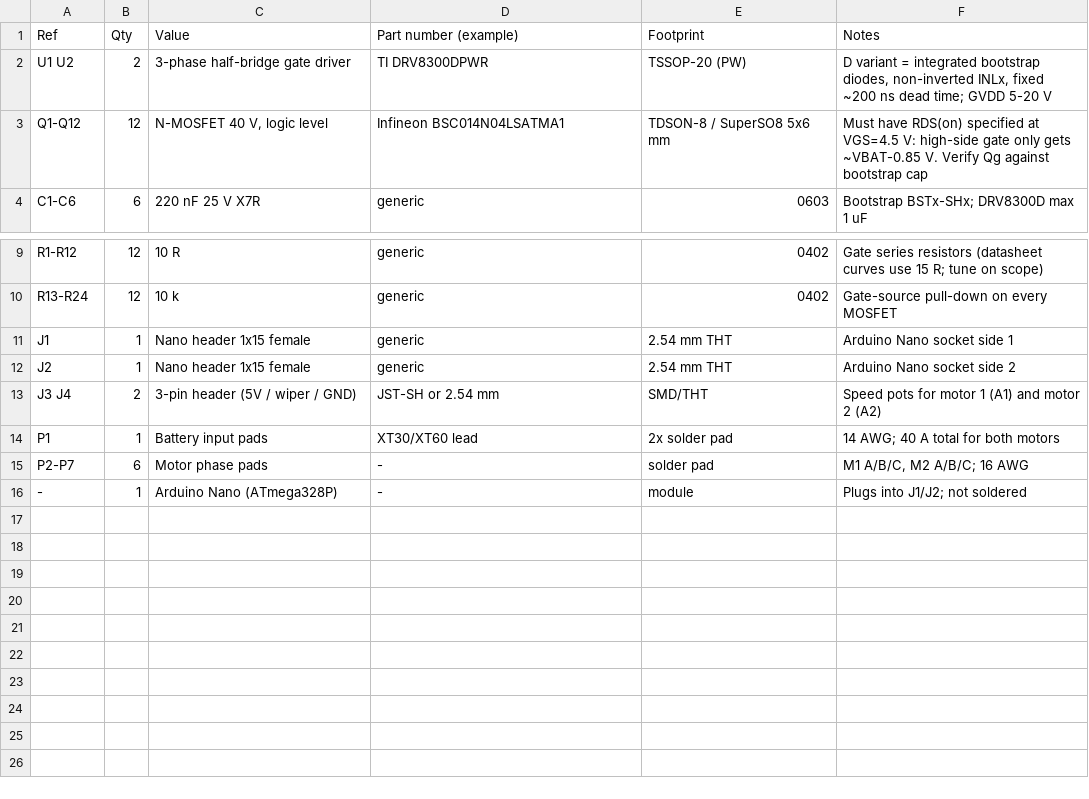
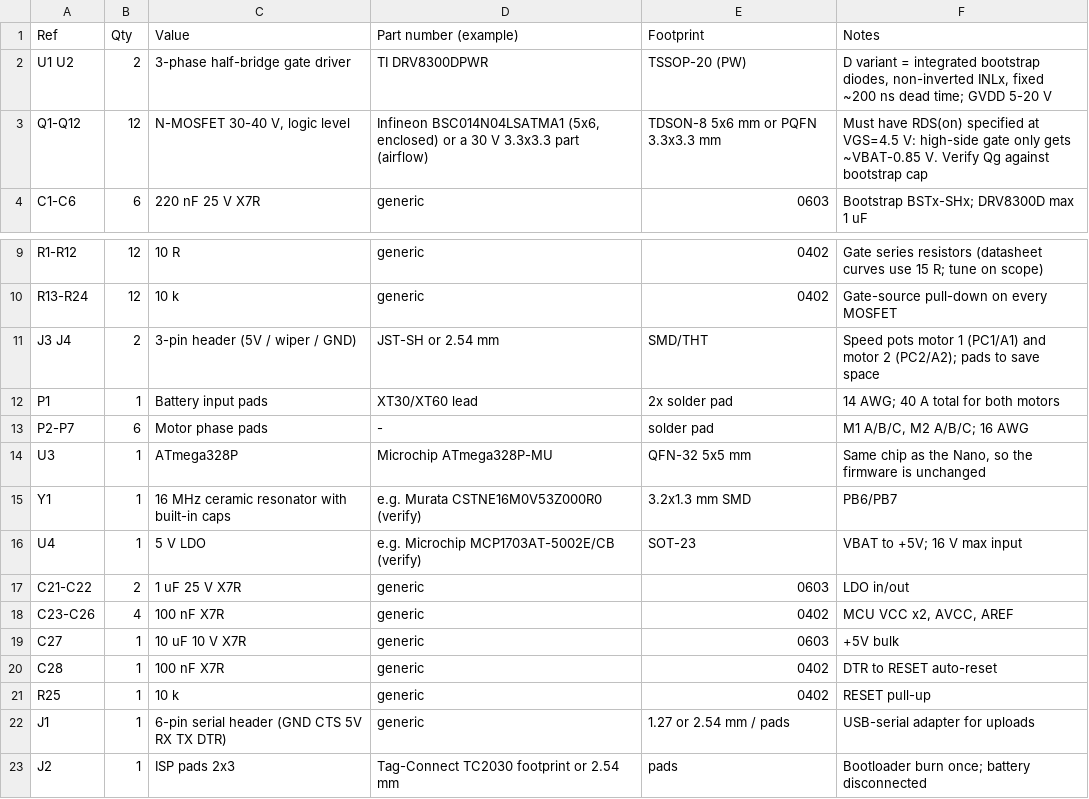
Before and after one commit to twigley/OpenESC, a CSV file: hardware/dual_smd/BOM.csv, drawn as a sheet; only a part is shown, gaps mark what is left out.

```diff
--- a/hardware/dual_smd/BOM.csv
+++ b/hardware/dual_smd/BOM.csv
@@ -2,3 +2,3 @@ Ref,Qty,Value,Part number (example),Footprint,Notes
 U1 U2,2,3-phase half-bridge gate driver,TI DRV8300DPWR,TSSOP-20 (PW),"D variant = integrated bootstrap diodes, non-inverted INLx, fixed ~200 ns dead time; GVDD 5-20 V"
-Q1-Q12,12,"N-MOSFET 40 V, logic level",Infineon BSC014N04LSATMA1,TDSON-8 / SuperSO8 5x6 mm,"Must have RDS(on) specified at VGS=4.5 V: high-side gate only gets ~VBAT-0.85 V. Verify Qg against bootstrap cap"
+Q1-Q12,12,"N-MOSFET 30-40 V, logic level","Infineon BSC014N04LSATMA1 (5x6, enclosed) or a 30 V 3.3x3.3 part (airflow)","TDSON-8 5x6 mm or PQFN 3.3x3.3 mm","Must have RDS(on) specified at VGS=4.5 V: high-side gate only gets ~VBAT-0.85 V. Verify Qg against bootstrap cap"
 C1-C6,6,220 nF 25 V X7R,generic,0603,Bootstrap BSTx-SHx; DRV8300D max 1 uF
@@ -10,7 +10,14 @@ R1-R12,12,10 R,generic,0402,Gate series resistors (datasheet curves use 15 R; tu
 R13-R24,12,10 k,generic,0402,Gate-source pull-down on every MOSFET
-J1,1,Nano header 1x15 female,generic,2.54 mm THT,Arduino Nano socket side 1
-J2,1,Nano header 1x15 female,generic,2.54 mm THT,Arduino Nano socket side 2
-J3 J4,2,3-pin header (5V / wiper / GND),JST-SH or 2.54 mm,SMD/THT,Speed pots for motor 1 (A1) and motor 2 (A2)
+J3 J4,2,3-pin header (5V / wiper / GND),JST-SH or 2.54 mm,SMD/THT,Speed pots motor 1 (PC1/A1) and motor 2 (PC2/A2); pads to save space
 P1,1,Battery input pads,XT30/XT60 lead,2x solder pad,14 AWG; 40 A total for both motors
 P2-P7,6,Motor phase pads,-,solder pad,"M1 A/B/C, M2 A/B/C; 16 AWG"
--,1,Arduino Nano (ATmega328P),-,module,Plugs into J1/J2; not soldered
+U3,1,ATmega328P,Microchip ATmega328P-MU,QFN-32 5x5 mm,"Same chip as the Nano, so the firmware is unchanged"
+Y1,1,16 MHz ceramic resonator with built-in caps,e.g. Murata CSTNE16M0V53Z000R0 (verify),3.2x1.3 mm SMD,PB6/PB7
+U4,1,5 V LDO,e.g. Microchip MCP1703AT-5002E/CB (verify),SOT-23,VBAT to +5V; 16 V max input
+C21-C22,2,1 uF 25 V X7R,generic,0603,LDO in/out
+C23-C26,4,100 nF X7R,generic,0402,"MCU VCC x2, AVCC, AREF"
+C27,1,10 uF 10 V X7R,generic,0603,+5V bulk
+C28,1,100 nF X7R,generic,0402,DTR to RESET auto-reset
+R25,1,10 k,generic,0402,RESET pull-up
+J1,1,6-pin serial header (GND CTS 5V RX TX DTR),generic,1.27 or 2.54 mm / pads,USB-serial adapter for uploads
+J2,1,ISP pads 2x3,Tag-Connect TC2030 footprint or 2.54 mm,pads,Bootloader burn once; battery disconnected
```
Also changed, not shown: 1 other file.
